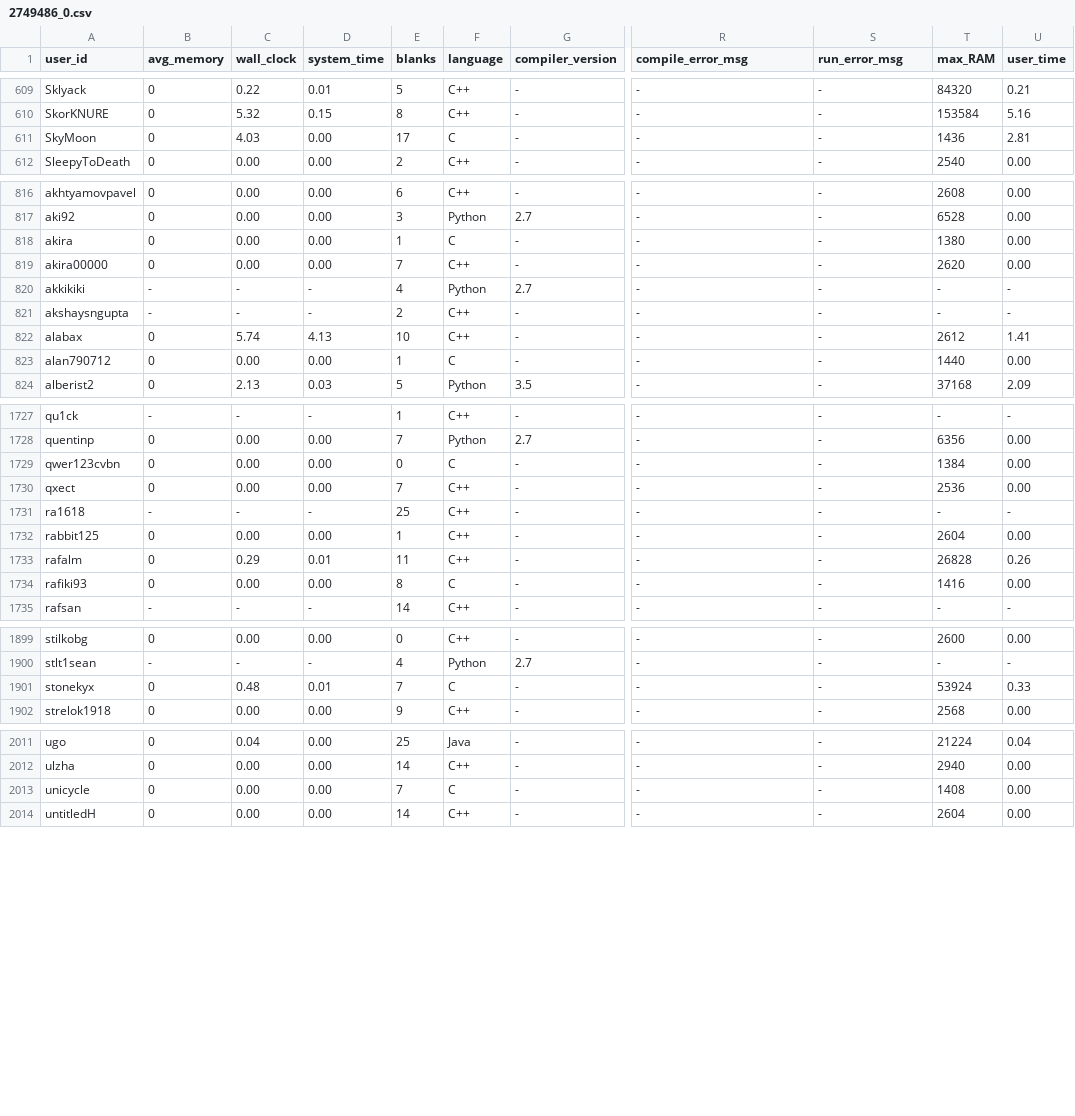
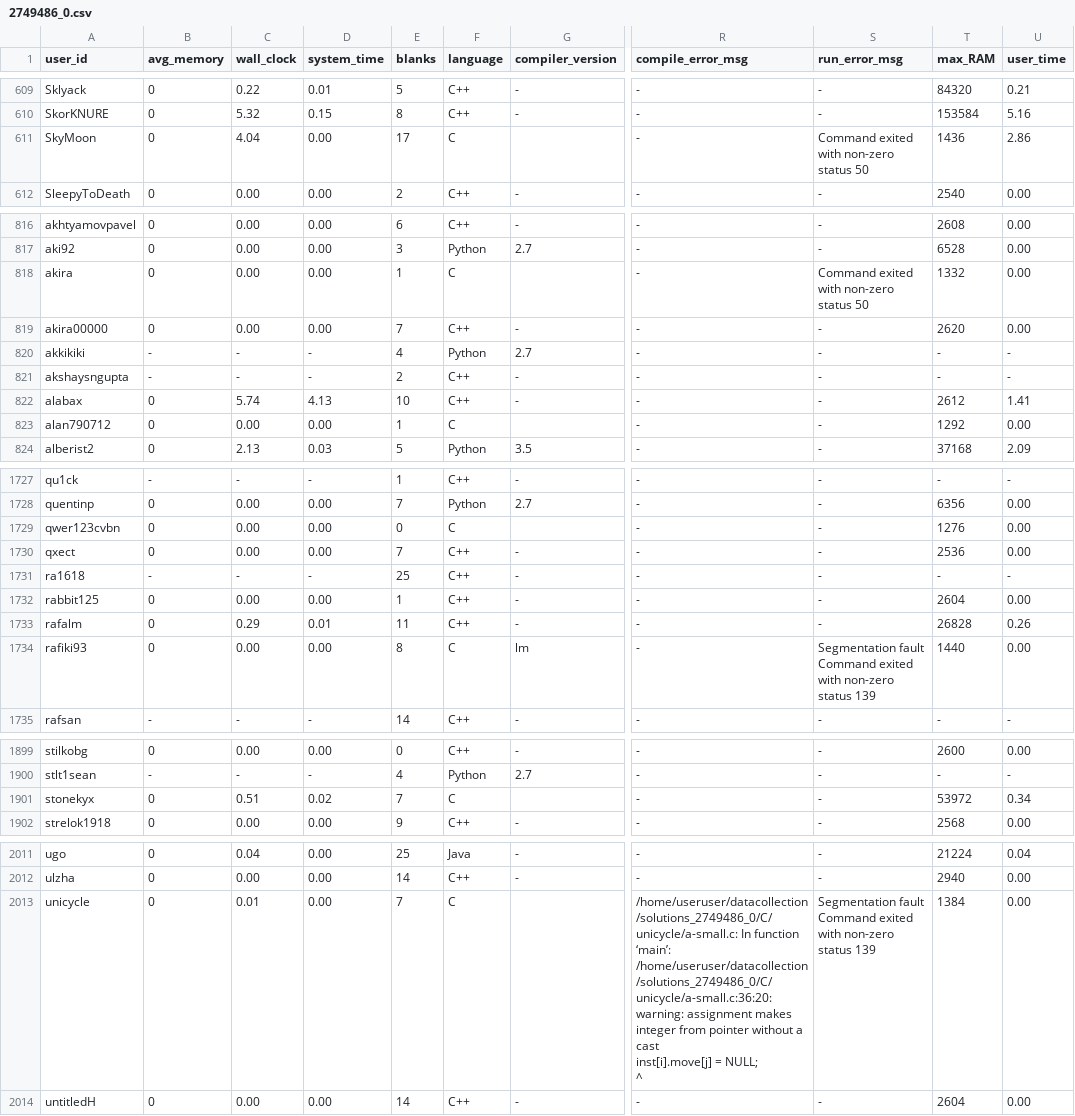
Before and after one commit to emmawestman/GCJ-backup, a CSV file: 2749486_0.csv, drawn as a sheet; only a part is shown, gaps mark what is left out; ↵ is a line break in a cell; the diff covers the shown part only; the diff names each change by its address in the sheet, - before the commit and + after, or states it on an @@ line.

Commit message:
test error msg

```diff
--- a/2749486_0.csv
+++ b/2749486_0.csv
-C611 (wall_clock): 4.03
+C611 (wall_clock): 4.04
-G611 (compiler_version): -
+G611 (compiler_version): (empty)
-S611 (run_error_msg): -
+S611 (run_error_msg): Command exited with non-zero status 50
-U611 (user_time): 2.81
+U611 (user_time): 2.86
-G818 (compiler_version): -
+G818 (compiler_version): (empty)
-S818 (run_error_msg): -
+S818 (run_error_msg): Command exited with non-zero status 50
-T818 (max_RAM): 1380
+T818 (max_RAM): 1332
-G823 (compiler_version): -
+G823 (compiler_version): (empty)
-T823 (max_RAM): 1440
+T823 (max_RAM): 1292
-G1729 (compiler_version): -
+G1729 (compiler_version): (empty)
-T1729 (max_RAM): 1384
+T1729 (max_RAM): 1276
-G1734 (compiler_version): -
+G1734 (compiler_version): lm
-S1734 (run_error_msg): -
+S1734 (run_error_msg): Segmentation fault Command exited with non-zero status 139
-T1734 (max_RAM): 1416
+T1734 (max_RAM): 1440
-C1901 (wall_clock): 0.48
+C1901 (wall_clock): 0.51
-D1901 (system_time): 0.01
+D1901 (system_time): 0.02
-G1901 (compiler_version): -
+G1901 (compiler_version): (empty)
-T1901 (max_RAM): 53924
+T1901 (max_RAM): 53972
-U1901 (user_time): 0.33
+U1901 (user_time): 0.34
-C2013 (wall_clock): 0.00
+C2013 (wall_clock): 0.01
-G2013 (compiler_version): -
+G2013 (compiler_version): (empty)
-R2013 (compile_error_msg): -
+R2013 (compile_error_msg): /home/useruser/datacollection/solutions_2749486_0/C/unicycle/a-small.c: In function ‘main’: ↵ /home/useruser/datacollection/solutions_2749486_0/C/unicycle/a-small.c:36:20: warning: assignment makes integer from pointer without a cast ↵ inst[i].move[j] = NULL; ↵ ^
-S2013 (run_error_msg): -
+S2013 (run_error_msg): Segmentation fault Command exited with non-zero status 139
-T2013 (max_RAM): 1408
+T2013 (max_RAM): 1384
```
Also changed, not shown: 127 edited cells elsewhere in this file.
